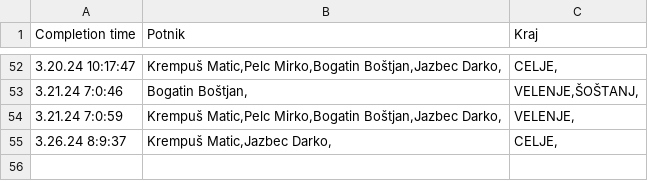
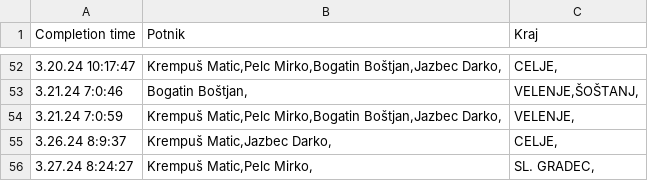
Before and after one commit to SRP-B/pot-dat, a CSV file: active.csv, drawn as a sheet; only a part is shown, gaps mark what is left out; the diff names each change by its address in the sheet, - before the commit and + after, or states it on an @@ line.

Commit message:
Appv11

```diff
--- a/active.csv
+++ b/active.csv
+row 56: 3.27.24 8:24:27 | Krempuš Matic,Pelc Mirko, | SL. GRADEC,
```
